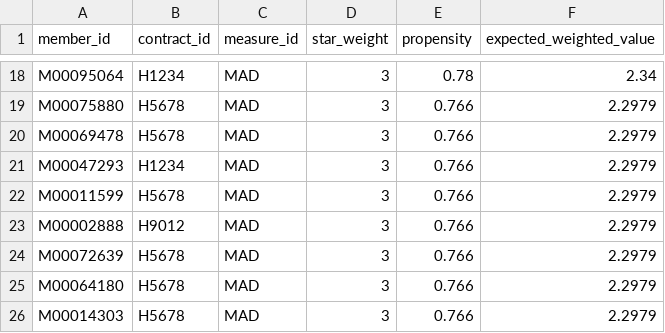
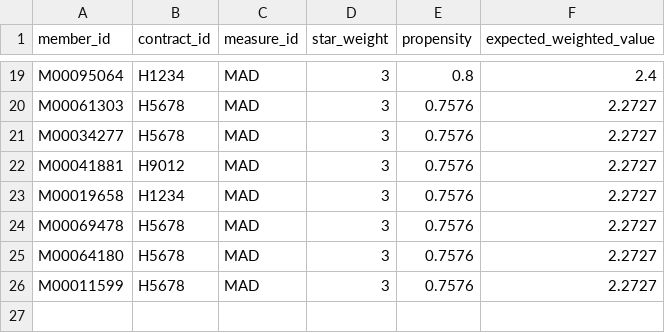
Before and after one commit to zachary-bannor/ma-stars-care-gap-outreach, a CSV file: evidence/04_ml_propensity/sample_gap_scores.csv, drawn as a sheet; only a part is shown, gaps mark what is left out; removed rows and columns are numbered as before the commit, all else as after; the diff covers the shown part only; the diff names each change by its address in the sheet, - before the commit and + after, or states it on an @@ line.

Commit message:
Address Isaac Review findings on Layer 4
- Shrink the prior-closure-rate feature toward a fixed neutral 0.5 prior instead
  of the data-derived base rate, so the shrinkage carries no dependence on any
  other member's outcome (removes the O(1/N) cross-row leak through p0). Simpler
  SQL, and the by-member split still keeps a member out of both train and test.
- Soften the feature_spec docstring: the leave-one-out train / full-history score
  treatment is the standard historical-rate approach, with a bounded low-history
  residual (not "no skew" as claimed), tightly bounded by the ALPHA shrinkage.
- Scoring now fails loudly if any scored measure lacks a Star weight, instead of
  a left join silently sinking those gaps out of the ranked worklist as NULLs.
- Evidence narrative: None-safe metric formatter (a missing metric degrades to
  n/a instead of a TypeError mid-generation), and rank the feature importance
  honestly (digital channel dominant; tenure and distance secondary; dual and
  prior-rate weak; age / condition flags / prior attempts at the noise floor)
  rather than lumping five features as equal drivers.

Re-ran end to end: 67,202 open gaps scored (unchanged, exact match to Layers
1-2), ROC-AUC 0.648, importance tiers intact.

Co-authored-by: Isaac <no-reply@databricks.com>

```diff
--- a/evidence/04_ml_propensity/sample_gap_scores.csv
+++ b/evidence/04_ml_propensity/sample_gap_scores.csv
-E19 (propensity): 0.78
+E19 (propensity): 0.8
-F19 (expected_weighted_value): 2.34
+F19 (expected_weighted_value): 2.4
-A20 (member_id): M00075880
+A20 (member_id): M00061303
-E20 (propensity): 0.766
+E20 (propensity): 0.7576
-F20 (expected_weighted_value): 2.2979
+F20 (expected_weighted_value): 2.2727
+row 21: M00034277 | H5678 | MAD | 3 | 0.7576 | 2.2727
+row 22: M00041881 | H9012 | MAD | 3 | 0.7576 | 2.2727
+row 23: M00019658 | H1234 | MAD | 3 | 0.7576 | 2.2727
-E24 (propensity): 0.766
+E24 (propensity): 0.7576
-F24 (expected_weighted_value): 2.2979
+F24 (expected_weighted_value): 2.2727
-row 21: M00047293 | H1234 | MAD | 3 | 0.766 | 2.2979
-row 22: M00011599 | H5678 | MAD | 3 | 0.766 | 2.2979
-row 23: M00002888 | H9012 | MAD | 3 | 0.766 | 2.2979
-row 24: M00072639 | H5678 | MAD | 3 | 0.766 | 2.2979
-E25:E26 (propensity): 0.766
+E25:E26 (propensity): 0.7576
-F25:F26 (expected_weighted_value): 2.2979
+F25:F26 (expected_weighted_value): 2.2727
-A26 (member_id): M00014303
+A26 (member_id): M00011599
```
Also changed, not shown: 7 added rows, 6 removed rows and 23 edited cells elsewhere in this file, evidence/04_ml_propensity/calibration.csv, evidence/04_ml_propensity/feature_importance.csv, 6 other files.
